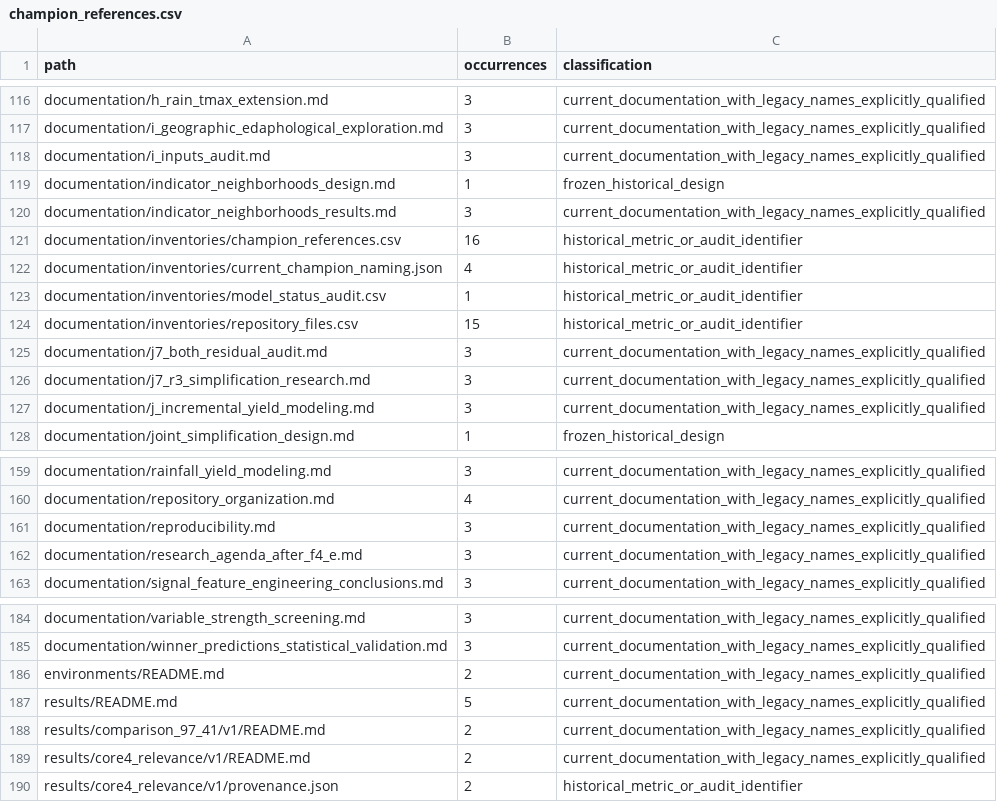
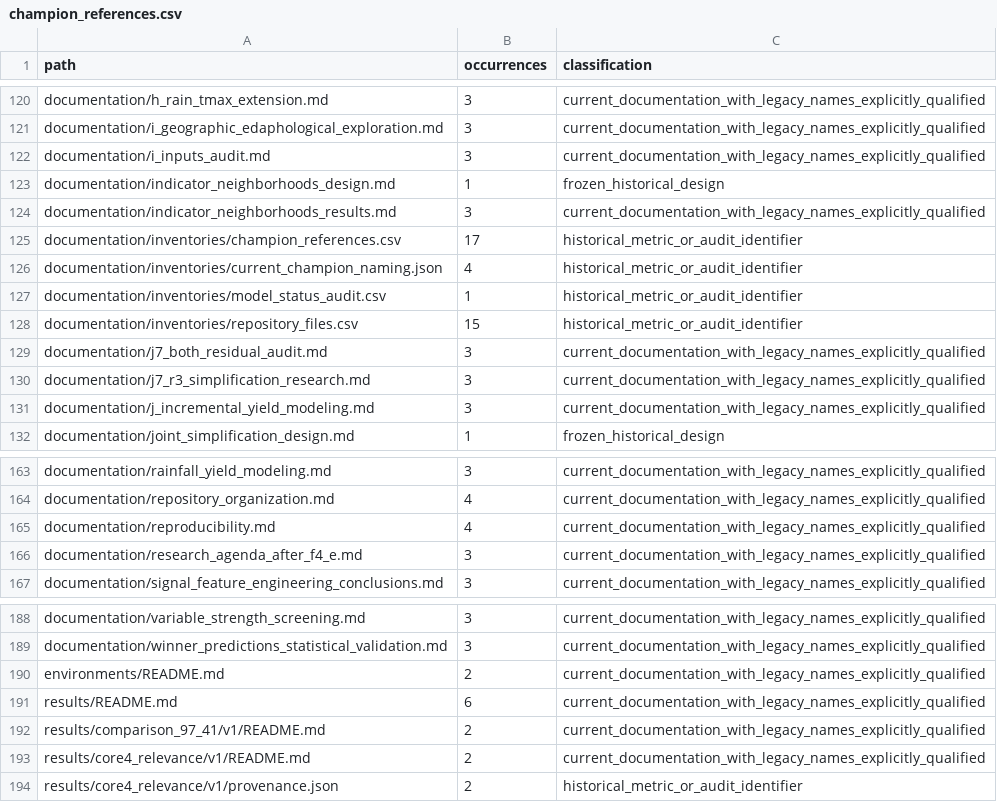
Before and after one commit to Andrea-HH/todoseboso, a CSV file: documentation/inventories/champion_references.csv, drawn as a sheet; only a part is shown, gaps mark what is left out; the diff covers the shown part only.

```diff
--- a/documentation/inventories/champion_references.csv
+++ b/documentation/inventories/champion_references.csv
@@ -120,3 +124,3 @@ documentation/indicator_neighborhoods_design.md,1,frozen_historical_design
 documentation/indicator_neighborhoods_results.md,3,current_documentation_with_legacy_names_explicitly_qualified
-documentation/inventories/champion_references.csv,16,historical_metric_or_audit_identifier
+documentation/inventories/champion_references.csv,17,historical_metric_or_audit_identifier
 documentation/inventories/current_champion_naming.json,4,historical_metric_or_audit_identifier
@@ -160,3 +164,3 @@ documentation/rainfall_yield_modeling.md,3,current_documentation_with_legacy_nam
 documentation/repository_organization.md,4,current_documentation_with_legacy_names_explicitly_qualified
-documentation/reproducibility.md,3,current_documentation_with_legacy_names_explicitly_qualified
+documentation/reproducibility.md,4,current_documentation_with_legacy_names_explicitly_qualified
 documentation/research_agenda_after_f4_e.md,3,current_documentation_with_legacy_names_explicitly_qualified
@@ -186,3 +190,3 @@ documentation/winner_predictions_statistical_validation.md,3,current_documentati
 environments/README.md,2,current_documentation_with_legacy_names_explicitly_qualified
-results/README.md,5,current_documentation_with_legacy_names_explicitly_qualified
+results/README.md,6,current_documentation_with_legacy_names_explicitly_qualified
 results/comparison_97_41/v1/README.md,2,current_documentation_with_legacy_names_explicitly_qualified
```
Also changed, not shown: 10 added rows and 10 edited cells elsewhere in this file, documentation/ai/prompt_inventory.csv, documentation/inventories/model_status_audit.csv, 47 other files.
